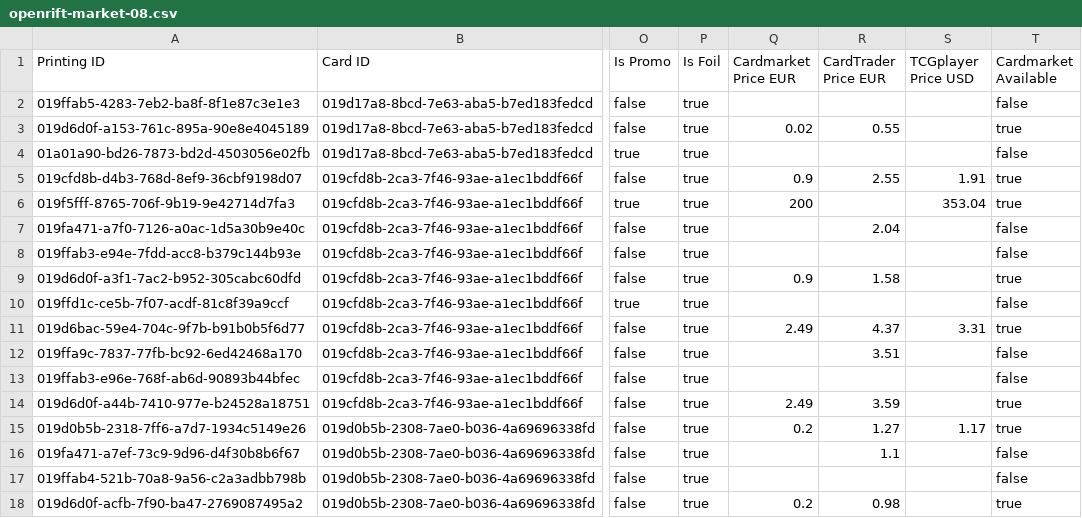
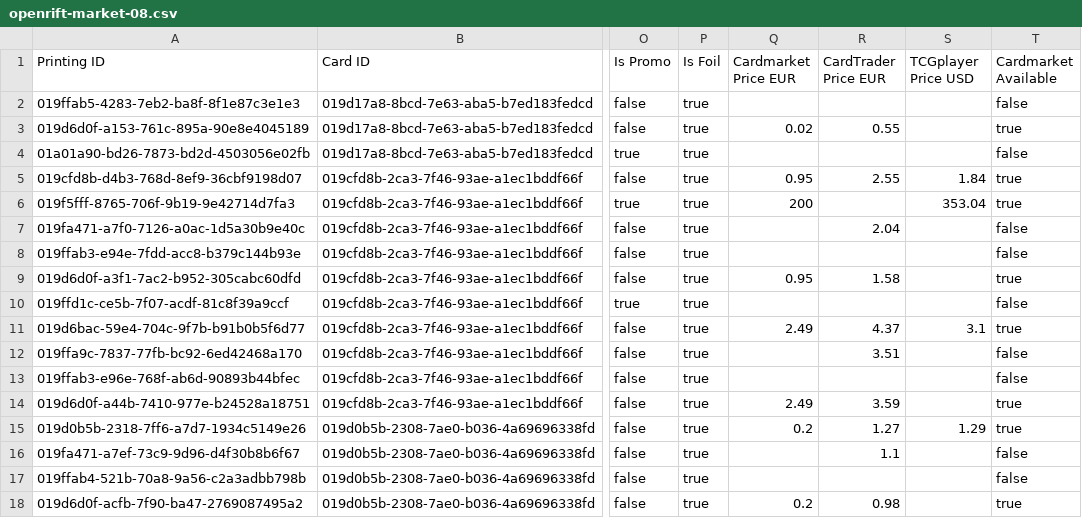
Before and after one commit to Dekanje/tcg_trading, a CSV file: data/openrift-market-08.csv, drawn as a sheet; only a part is shown, gaps mark what is left out; the diff covers the shown part only; the diff names each change by its address in the sheet, - before the commit and + after, or states it on an @@ line.

```diff
--- a/data/openrift-market-08.csv
+++ b/data/openrift-market-08.csv
-Q5 (Cardmarket Price EUR): 0.9
+Q5 (Cardmarket Price EUR): 0.95
-S5 (TCGplayer Price USD): 1.91
+S5 (TCGplayer Price USD): 1.84
-Q9 (Cardmarket Price EUR): 0.9
+Q9 (Cardmarket Price EUR): 0.95
-S11 (TCGplayer Price USD): 3.31
+S11 (TCGplayer Price USD): 3.1
-S15 (TCGplayer Price USD): 1.17
+S15 (TCGplayer Price USD): 1.29
```
Also changed, not shown: 129 edited cells elsewhere in this file, data/openrift-market-02.csv, data/openrift-market-04.csv, 8 other files.
